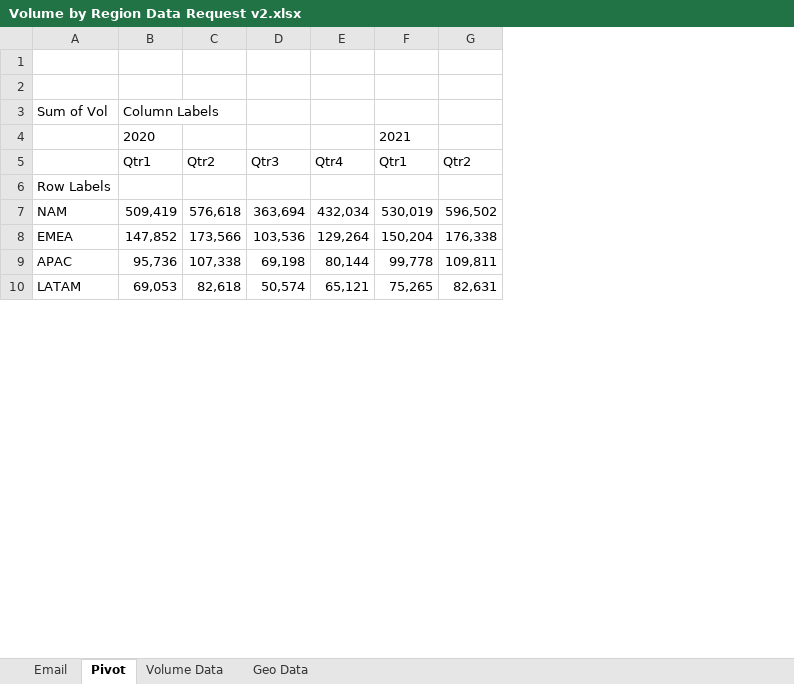
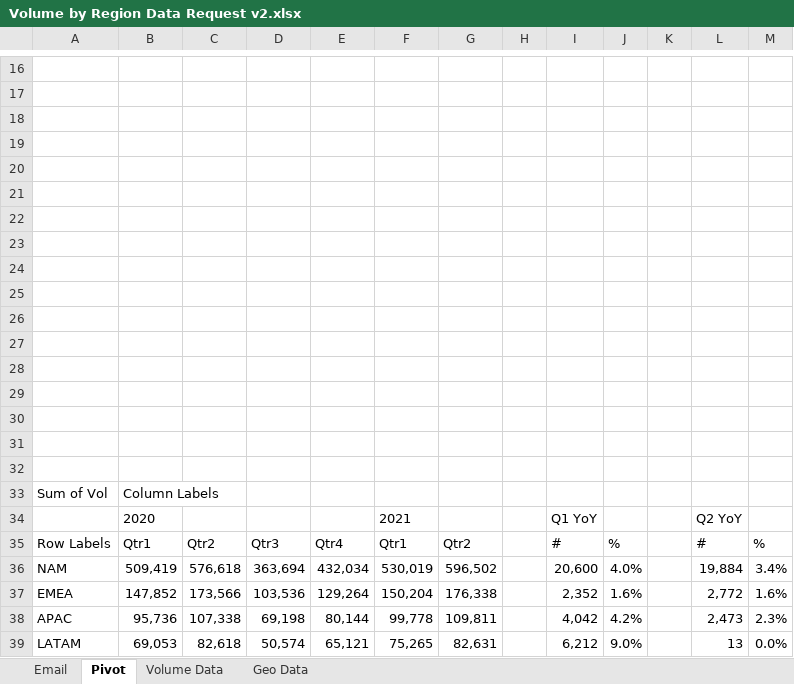
Before and after one commit to sahilmagan1/Introductory-Excel-Project, an Excel workbook: Volume by Region Data Request v2.xlsx, sheet Pivot, drawn as a sheet; only a part is shown, gaps mark what is left out; values as stored, in another font and other column widths than the file's, no borders; charts and pictures not drawn; removed rows and columns are numbered as before the commit, all else as after; the diff covers the shown part only; the diff names each change by its address in the sheet, - before the commit and + after, or states it on an @@ line.

Commit message:
Variance Analysis of Q1 and Q2 Year-Over-Year

```diff
--- a/Volume by Region Data Request v2.xlsx (sheet Pivot)
+++ b/Volume by Region Data Request v2.xlsx (sheet Pivot)
+column H, empty
+column I, rows 34-39: Q1 YoY | # | 20,600 | 2,352 | 4,042 | 6,212
+column J, rows 35-39: % | 4.0% | 1.6% | 4.2% | 9.0%
+column K, empty
+column L, rows 34-39: Q2 YoY | # | 19,884 | 2,772 | 2,473 | 13
+column M, rows 35-39: % | 3.4% | 1.6% | 2.3% | 0.0%
+row 16: (empty)
+row 17: (empty)
+row 18: (empty)
+row 19: (empty)
+row 20: (empty)
+row 21: (empty)
+row 22: (empty)
+row 23: (empty)
+row 24: (empty)
+row 25: (empty)
+row 26: (empty)
+row 27: (empty)
+row 28: (empty)
+row 29: (empty)
+row 30: (empty)
-A35: (empty)
+A35: Row Labels
-row 6: Row Labels
```
Also changed, not shown: 15 added rows elsewhere in this sheet, charts or pictures.
